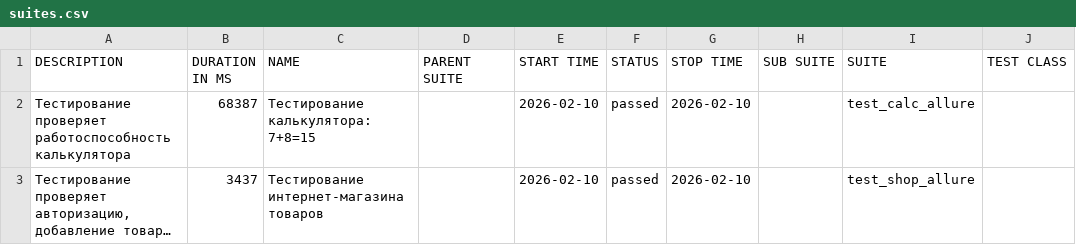
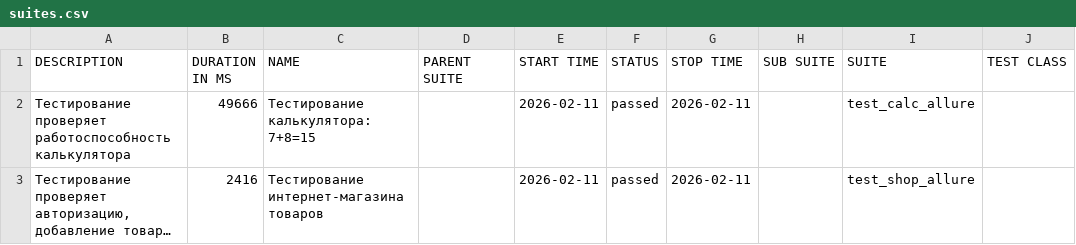
Before and after one commit to aaron-phoenix/python_Homework_Zolotareva, a CSV file: 10_lesson/final-report/data/suites.csv, drawn as a sheet; only a part is shown; long unchanged cells end in …; the diff names each change by its address in the sheet, - before the commit and + after, or states it on an @@ line.

```diff
--- a/10_lesson/final-report/data/suites.csv
+++ b/10_lesson/final-report/data/suites.csv
-B2 (DURATION IN MS): 68387
+B2 (DURATION IN MS): 49666
-E2:E3 (START TIME): 2026-02-10
+E2:E3 (START TIME): 2026-02-11
-G2:G3 (STOP TIME): 2026-02-10
+G2:G3 (STOP TIME): 2026-02-11
-B3 (DURATION IN MS): 3437
+B3 (DURATION IN MS): 2416
```
Also changed, not shown: 38 other files.
